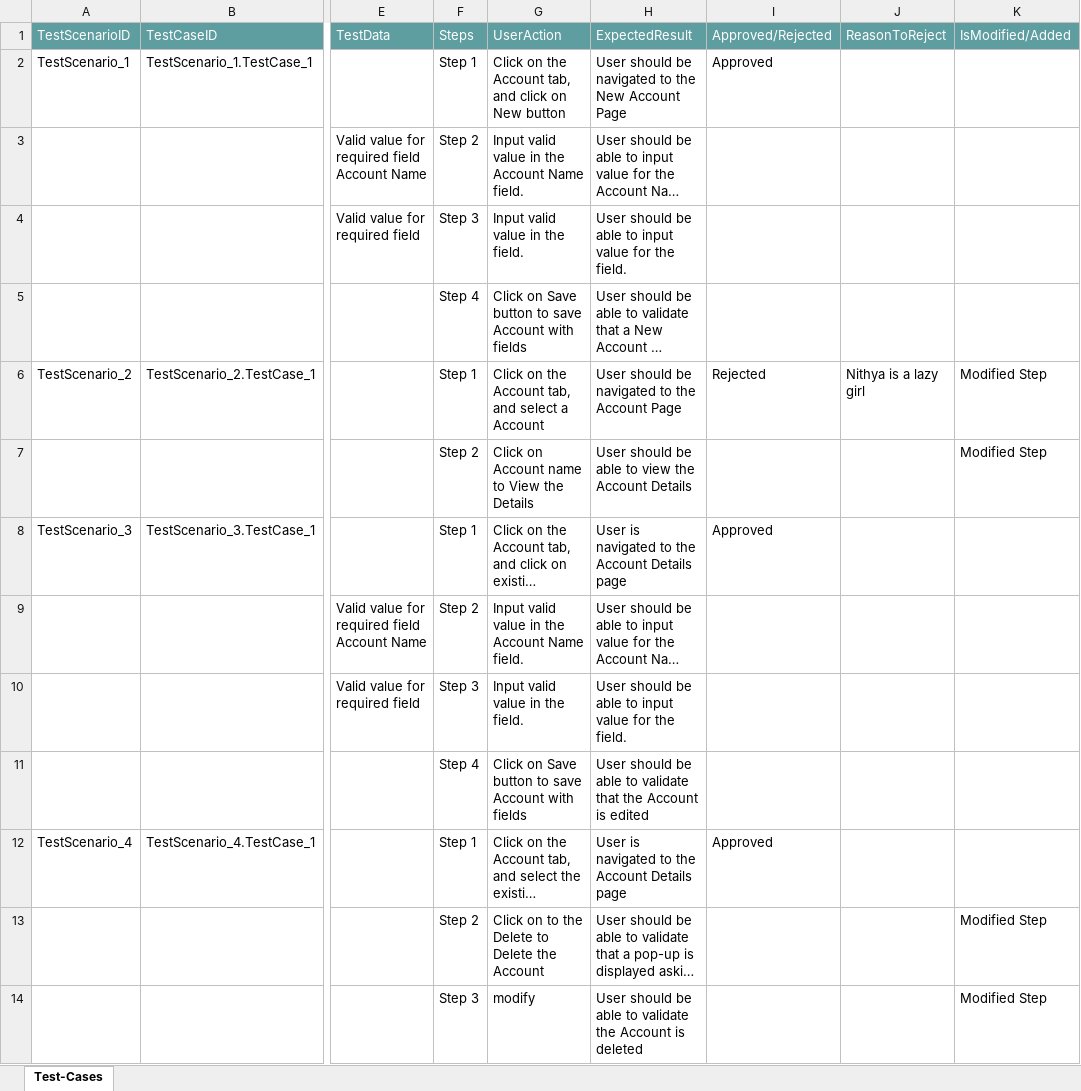
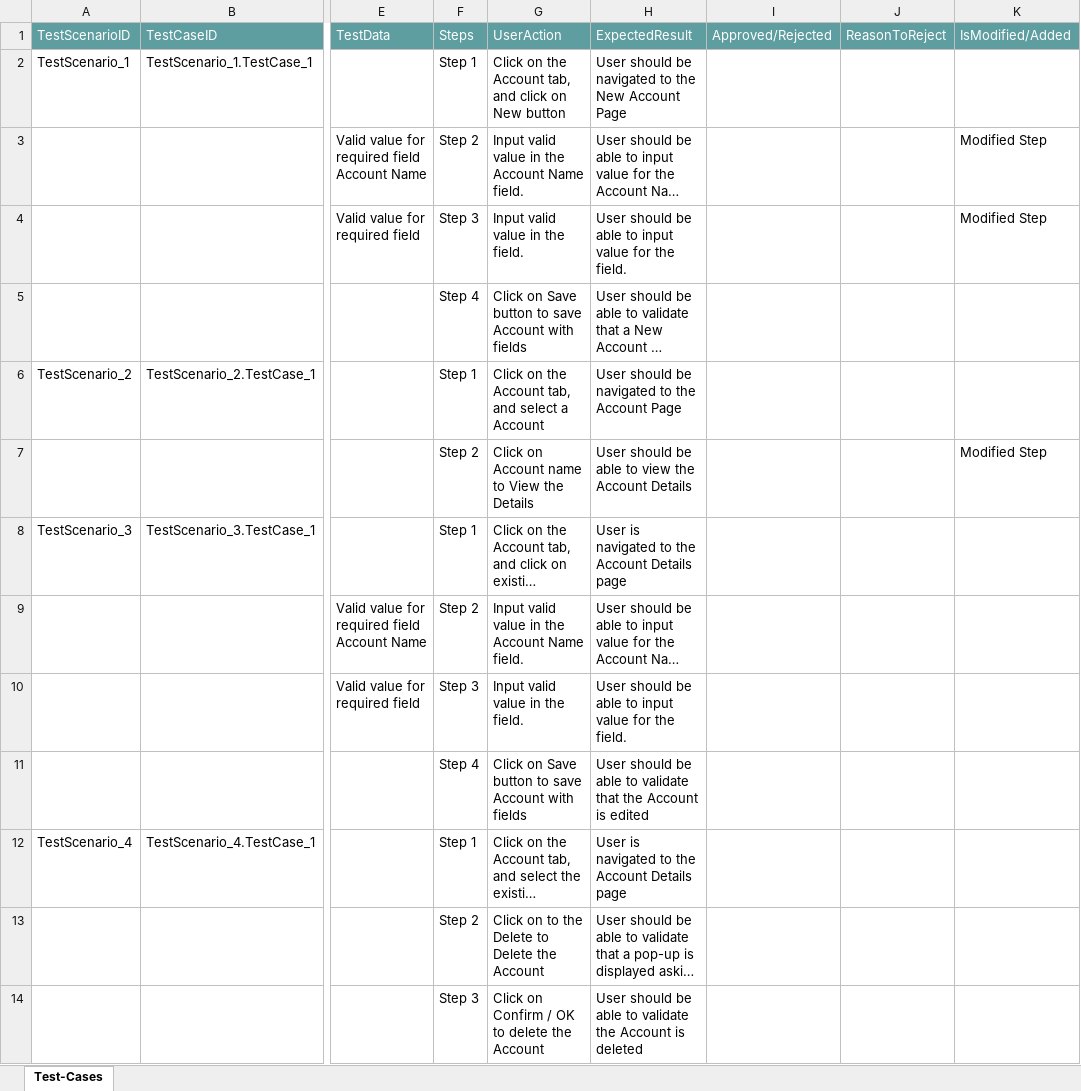
Before and after one commit to ShaikMohamedIrfan/TestingCycle, an Excel workbook: AccTp1.xlsx, sheet Test-Cases, drawn as a sheet; only a part is shown, gaps mark what is left out; long unchanged cells end in …; values as stored, in another font and other column widths than the file's, no borders; table styles not drawn; the diff names each change by its address in the sheet, - before the commit and + after, or states it on an @@ line.

Commit message:
Initial Commit for Verification of Test cases

```diff
--- a/AccTp1.xlsx (sheet Test-Cases)
+++ b/AccTp1.xlsx (sheet Test-Cases)
-I2: Approved
+I2: (empty)
-K3:K4: (empty)
+K3:K4: Modified Step
-I6: Rejected
+I6: (empty)
-J6: Nithya is a lazy girl
+J6: (empty)
-K6: Modified Step
+K6: (empty)
-I8: Approved
+I8: (empty)
-I12: Approved
+I12: (empty)
-K13:K14: Modified Step
+K13:K14: (empty)
-G14: modify
+G14: Click on Confirm / OK to delete the Account
```
